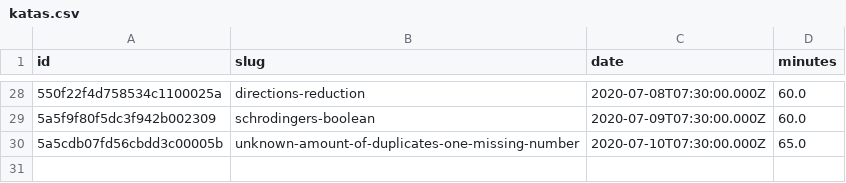
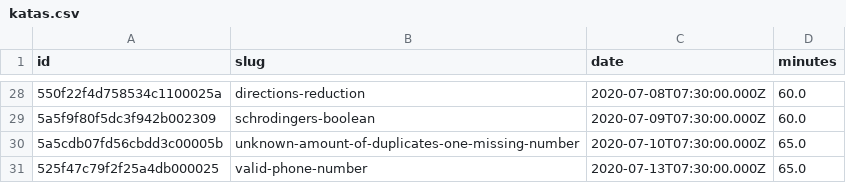
Before and after one commit to agalvezcorell/codewars-kata-student-correction-ih, a CSV file: input/katas.csv, drawn as a sheet; only a part is shown, gaps mark what is left out; the diff names each change by its address in the sheet, - before the commit and + after, or states it on an @@ line.

```diff
--- a/input/katas.csv
+++ b/input/katas.csv
+row 31: 525f47c79f2f25a4db000025 | valid-phone-number | 2020-07-13T07:30:00.000Z | 65.0
```
Also changed, not shown: output/output.csv, 1 other file.
